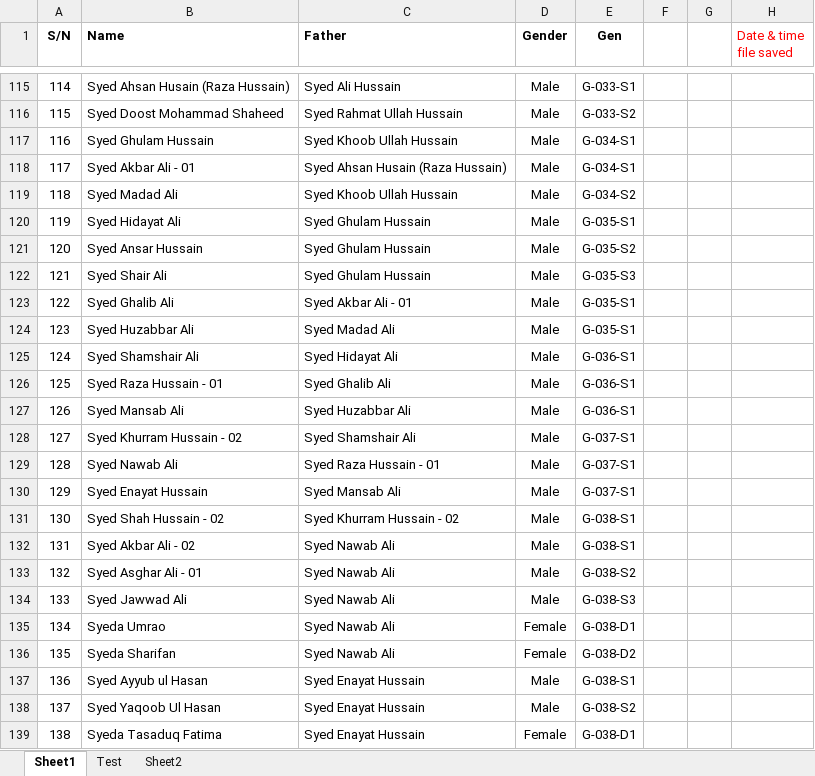
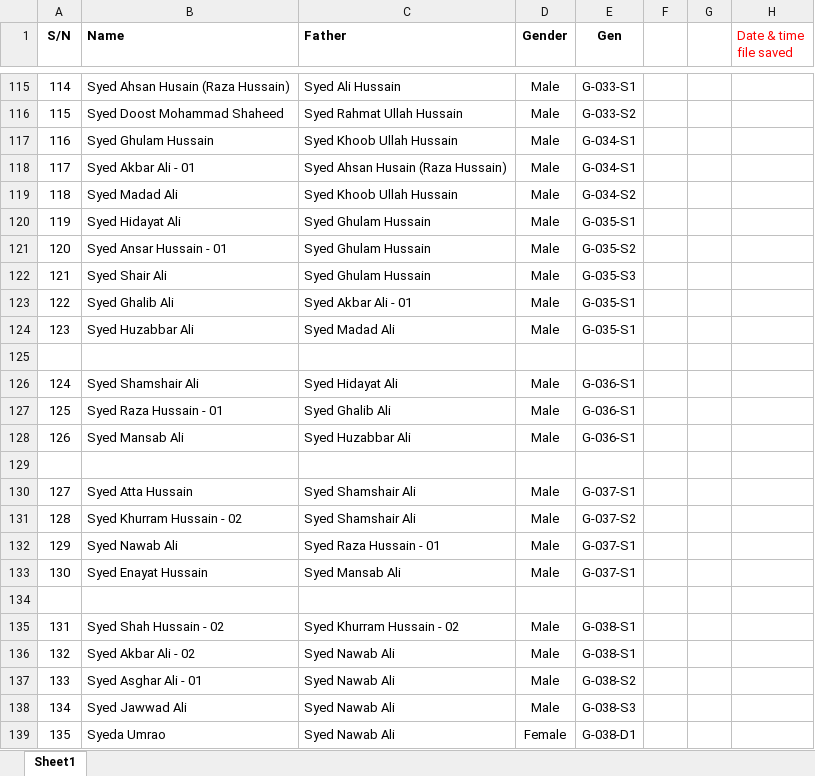
Before and after one commit to sihr110/Rizvi_Family_Tree_Sihr, an Excel workbook: data.xlsx, sheet Sheet1, drawn as a sheet; only a part is shown, gaps mark what is left out; the shorter side is filled out with more unchanged rows; values as stored, in another font and other column widths than the file's, no borders; addresses are those after the commit; the diff covers the shown part only; the diff names each change by its address in the sheet, - before the commit and + after, or states it on an @@ line.

```diff
--- a/data.xlsx (sheet Sheet1)
+++ b/data.xlsx (sheet Sheet1)
-sheet tab: Test
-sheet tab: Sheet2
-B121 (Name): Syed Ansar Hussain
+B121 (Name): Syed Ansar Hussain - 01
+row 125: (empty)
+row 129: (empty)
+row 130: 127 | Syed Atta Hussain | Syed Shamshair Ali | Male | G-037-S1
@@ column A (S/N) renumbered from row 131 down @@
-E131 (Gen): G-037-S1
+E131 (Gen): G-037-S2
+row 134: (empty)
```
Also changed, not shown: 7 added rows and 1 edited cell elsewhere in this sheet.
